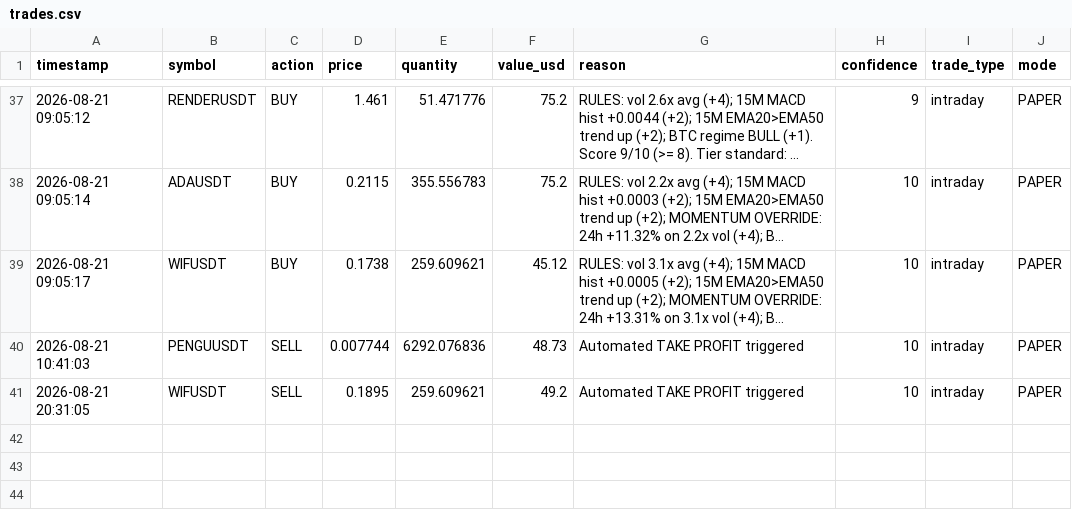
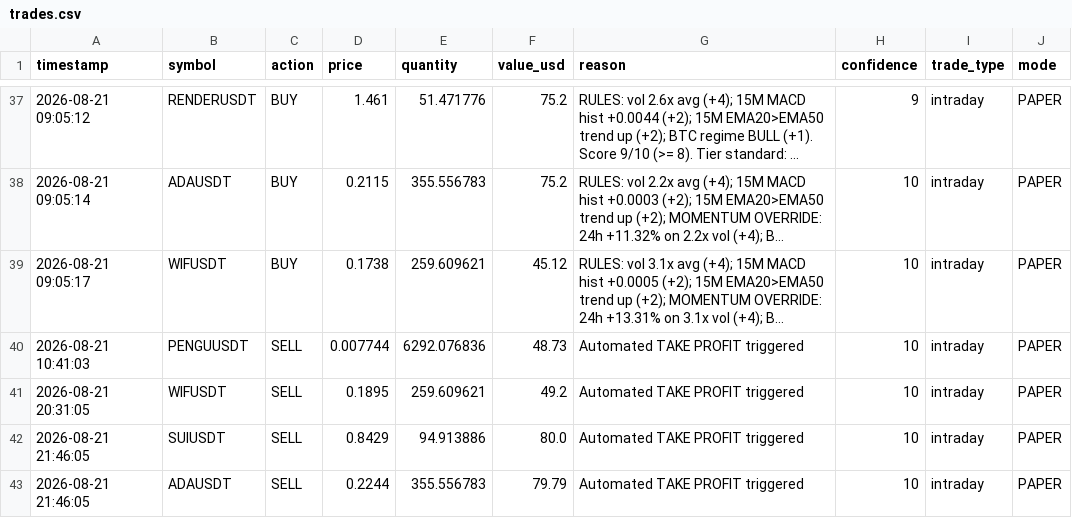
Before and after one commit to novaigtools/trading-agent, a CSV file: trades.csv, drawn as a sheet; only a part is shown, gaps mark what is left out; long unchanged cells end in ….

```diff
--- a/trades.csv
+++ b/trades.csv
@@ -41 +41,3 @@ timestamp,symbol,action,price,quantity,value_usd,reason,confidence,trade_type,mo
 2026-08-21 20:31:05,WIFUSDT,SELL,0.1895,259.609621,49.2,Automated TAKE PROFIT triggered,10,intraday,PAPER
+2026-08-21 21:46:05,SUIUSDT,SELL,0.8429,94.913886,80.0,Automated TAKE PROFIT triggered,10,intraday,PAPER
+2026-08-21 21:46:05,ADAUSDT,SELL,0.2244,355.556783,79.79,Automated TAKE PROFIT triggered,10,intraday,PAPER
```
Also changed, not shown: 1 other file.
